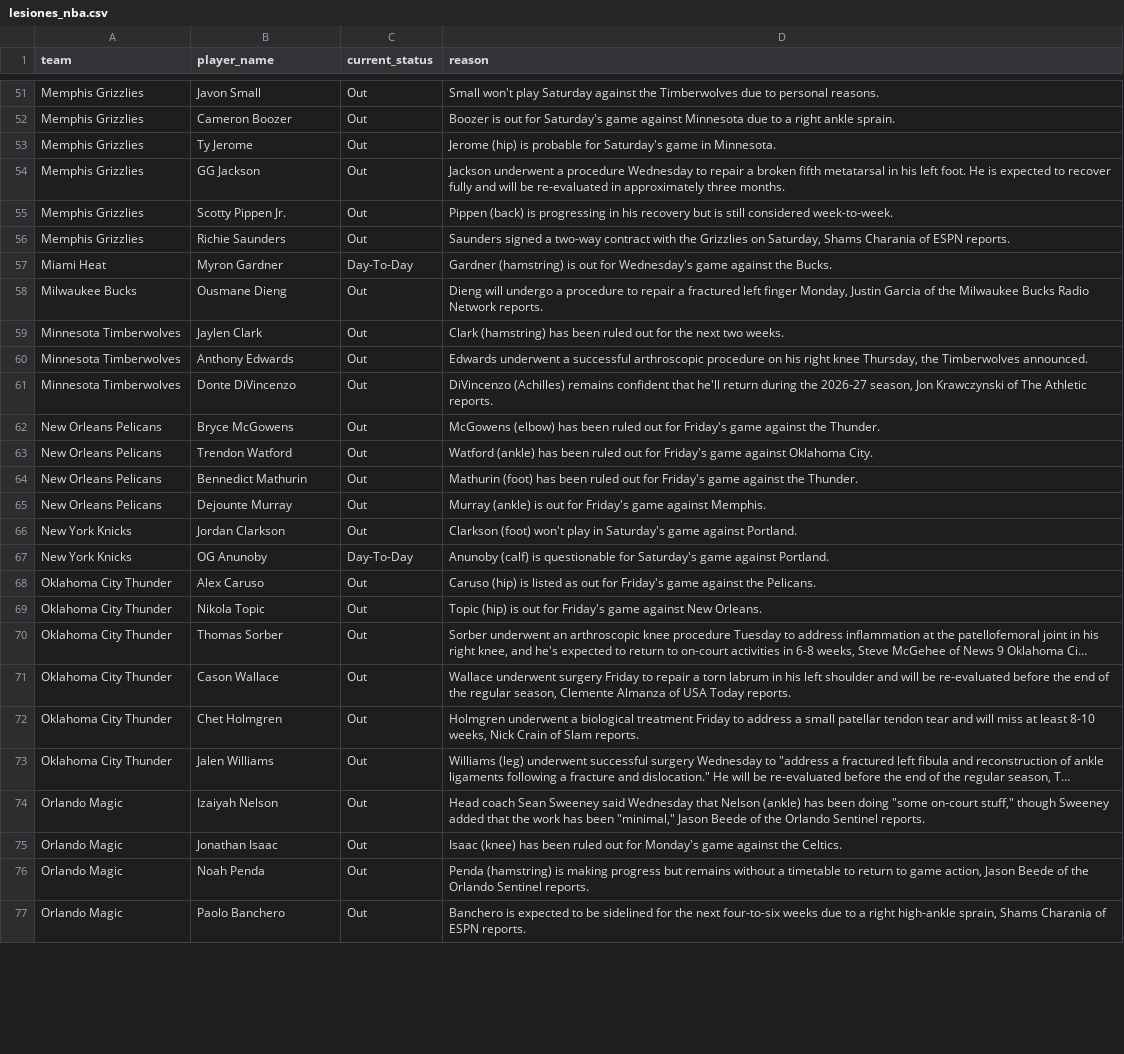
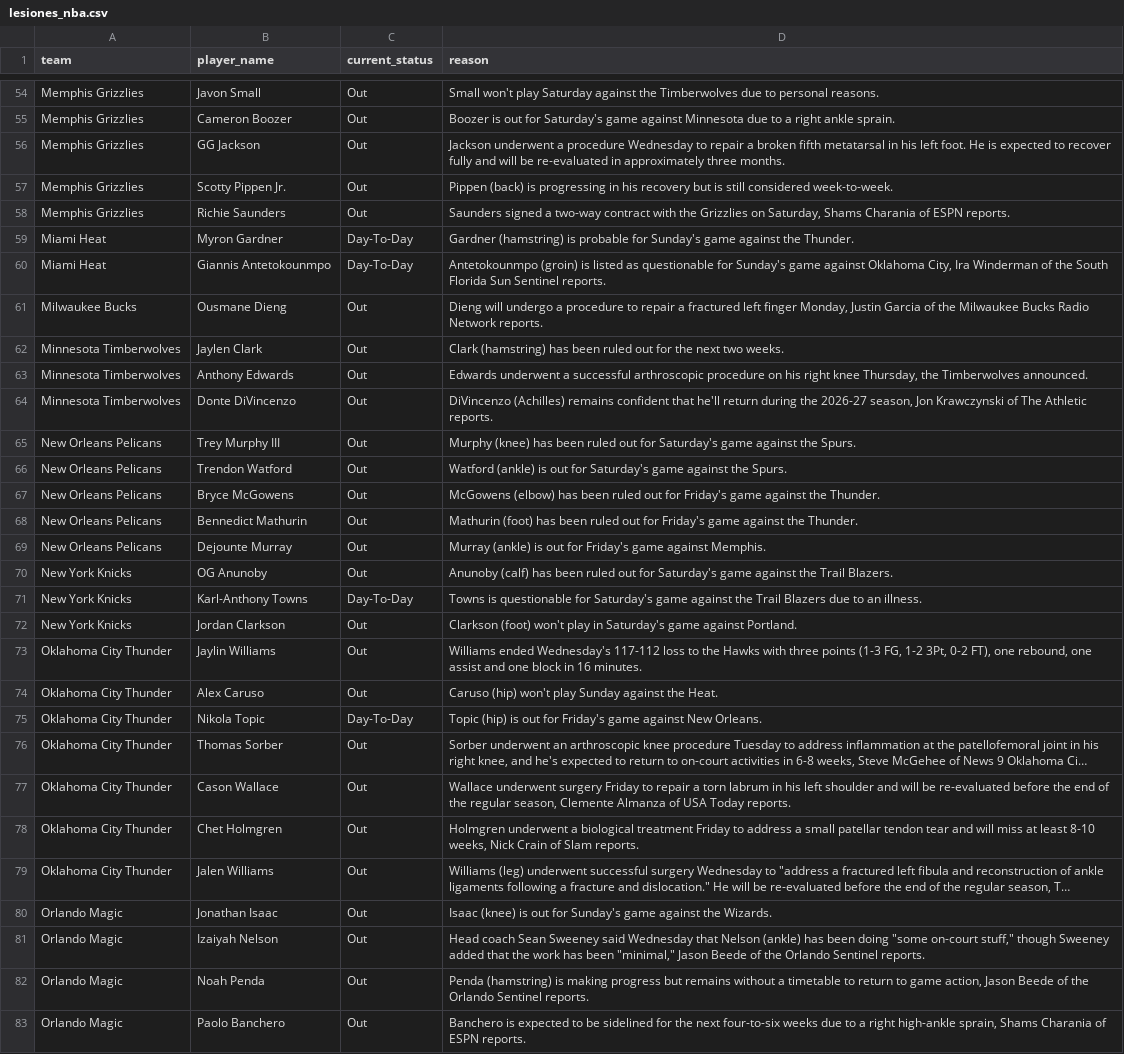
Before and after one commit to ct964817-lgtm/nba-predictor-2026, a CSV file: lesiones_nba.csv, drawn as a sheet; only a part is shown, gaps mark what is left out; long unchanged cells end in …; removed rows and columns are numbered as before the commit, all else as after; the diff covers the shown part only; the diff names each change by its address in the sheet, - before the commit and + after, or states it on an @@ line.

Commit message:
fix: actualizacion manual de lesiones (Celtics incluidos)

```diff
--- a/lesiones_nba.csv
+++ b/lesiones_nba.csv
-row 53: Memphis Grizzlies | Ty Jerome | Out | Jerome (hip) is probable for Saturday's game in Minnesota.
-D59 (reason): …(hamstring) is out for Wednesday's game against the Bucks.
+D59 (reason): …(hamstring) is probable for Sunday's game against the Thunder.
+row 60: Miami Heat | Giannis Antetokounmpo | Day-To-Day | Antetokounmpo (groin) is listed as questionable for Sunday's game against Oklahoma City, Ira Winderman of the South Florida Sun Sentinel reports.
+row 65: New Orleans Pelicans | Trey Murphy III | Out | Murphy (knee) has been ruled out for Saturday's game against the Spurs.
+row 66: New Orleans Pelicans | Trendon Watford | Out | Watford (ankle) is out for Saturday's game against the Spurs.
-row 63: New Orleans Pelicans | Trendon Watford | Out | Watford (ankle) has been ruled out for Friday's game against Oklahoma City.
+row 70: New York Knicks | OG Anunoby | Out | Anunoby (calf) has been ruled out for Saturday's game against the Trail Blazers.
+row 71: New York Knicks | Karl-Anthony Towns | Day-To-Day | Towns is questionable for Saturday's game against the Trail Blazers due to an illness.
-row 67: New York Knicks | OG Anunoby | Day-To-Day | Anunoby (calf) is questionable for Saturday's game against Portland.
+row 73: Oklahoma City Thunder | Jaylin Williams | Out | Williams ended Wednesday's 117-112 loss to the Hawks with three points (1-3 FG, 1-2 3Pt, 0-2 FT), one rebound, one assist and one block in 16 minutes.
-D74 (reason): Caruso (hip) is listed as out for Friday's game against the Pelicans.
+D74 (reason): Caruso (hip) won't play Sunday against the Heat.
-C75 (current_status): Out
+C75 (current_status): Day-To-Day
+row 80: Orlando Magic | Jonathan Isaac | Out | Isaac (knee) is out for Sunday's game against the Wizards.
-row 75: Orlando Magic | Jonathan Isaac | Out | Isaac (knee) has been ruled out for Monday's game against the Celtics.
```
Also changed, not shown: 7 added rows, 8 removed rows and 14 edited cells elsewhere in this file.
